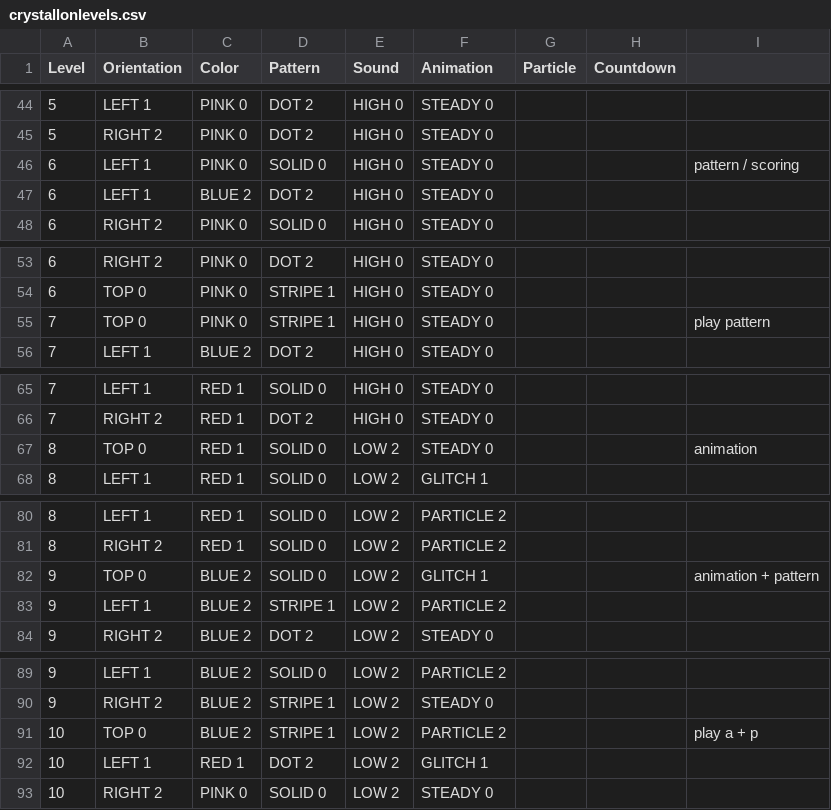
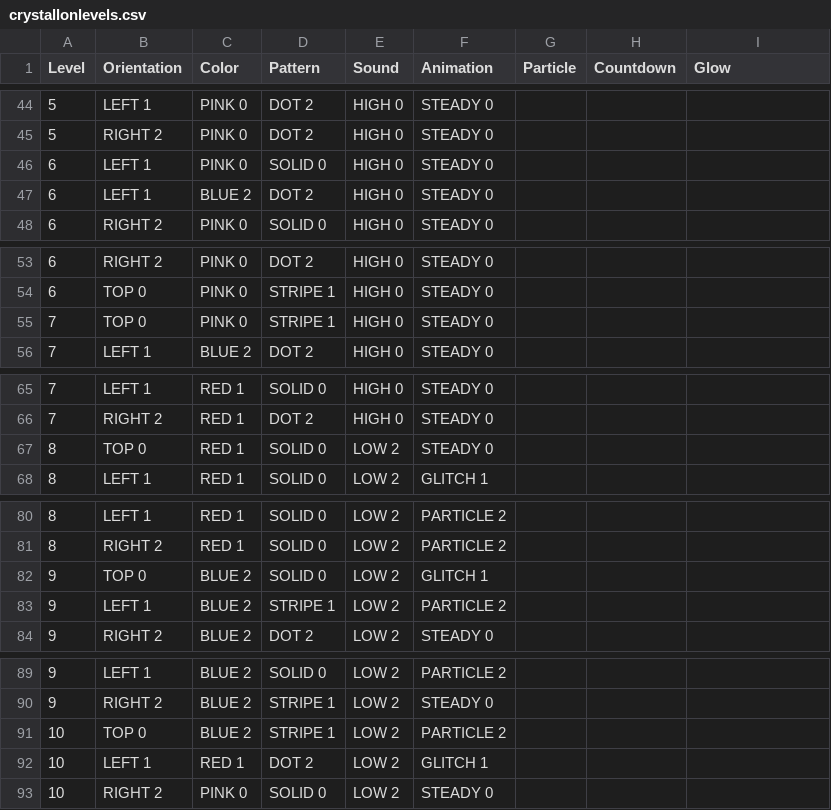
Before and after one commit to phoenixperry/crystallography, a CSV file: Tools/LevelTool/crystallonlevels.csv, drawn as a sheet; only a part is shown, gaps mark what is left out; the diff covers the shown part only.

Commit message:
NEW QUALITY: Glow. Glow can be linked to Sound or used independently

```diff
--- a/Tools/LevelTool/crystallonlevels.csv
+++ b/Tools/LevelTool/crystallonlevels.csv
@@ -1 +1 @@
-Level,Orientation,Color,Pattern,Sound,Animation,Particle,Countdown,
+Level,Orientation,Color,Pattern,Sound,Animation,Particle,Countdown,Glow
@@ -45,3 +45,3 @@ Level,Orientation,Color,Pattern,Sound,Animation,Particle,Countdown,
 5,RIGHT 2,PINK 0,DOT 2,HIGH 0,STEADY 0,,,
-6,LEFT 1,PINK 0,SOLID 0,HIGH 0,STEADY 0,,,pattern / scoring
+6,LEFT 1,PINK 0,SOLID 0,HIGH 0,STEADY 0,,,
 6,LEFT 1,BLUE 2,DOT 2,HIGH 0,STEADY 0,,,
@@ -54,3 +54,3 @@ Level,Orientation,Color,Pattern,Sound,Animation,Particle,Countdown,
 6,TOP 0,PINK 0,STRIPE 1,HIGH 0,STEADY 0,,,
-7,TOP 0,PINK 0,STRIPE 1,HIGH 0,STEADY 0,,,play pattern
+7,TOP 0,PINK 0,STRIPE 1,HIGH 0,STEADY 0,,,
 7,LEFT 1,BLUE 2,DOT 2,HIGH 0,STEADY 0,,,
@@ -66,3 +66,3 @@ Level,Orientation,Color,Pattern,Sound,Animation,Particle,Countdown,
 7,RIGHT 2,RED 1,DOT 2,HIGH 0,STEADY 0,,,
-8,TOP 0,RED 1,SOLID 0,LOW 2,STEADY 0,,,animation
+8,TOP 0,RED 1,SOLID 0,LOW 2,STEADY 0,,,
 8,LEFT 1,RED 1,SOLID 0,LOW 2,GLITCH 1,,,
@@ -81,3 +81,3 @@ Level,Orientation,Color,Pattern,Sound,Animation,Particle,Countdown,
 8,RIGHT 2,RED 1,SOLID 0,LOW 2,PARTICLE 2,,,
-9,TOP 0,BLUE 2,SOLID 0,LOW 2,GLITCH 1,,,animation + pattern
+9,TOP 0,BLUE 2,SOLID 0,LOW 2,GLITCH 1,,,
 9,LEFT 1,BLUE 2,STRIPE 1,LOW 2,PARTICLE 2,,,
@@ -90,3 +90,3 @@ Level,Orientation,Color,Pattern,Sound,Animation,Particle,Countdown,
 9,RIGHT 2,BLUE 2,STRIPE 1,LOW 2,STEADY 0,,,
-10,TOP 0,BLUE 2,STRIPE 1,LOW 2,PARTICLE 2,,,play a + p
+10,TOP 0,BLUE 2,STRIPE 1,LOW 2,PARTICLE 2,,,
 10,LEFT 1,RED 1,DOT 2,LOW 2,GLITCH 1,,,
```
Also changed, not shown: 28 edited cells elsewhere in this file, 15 other files.
